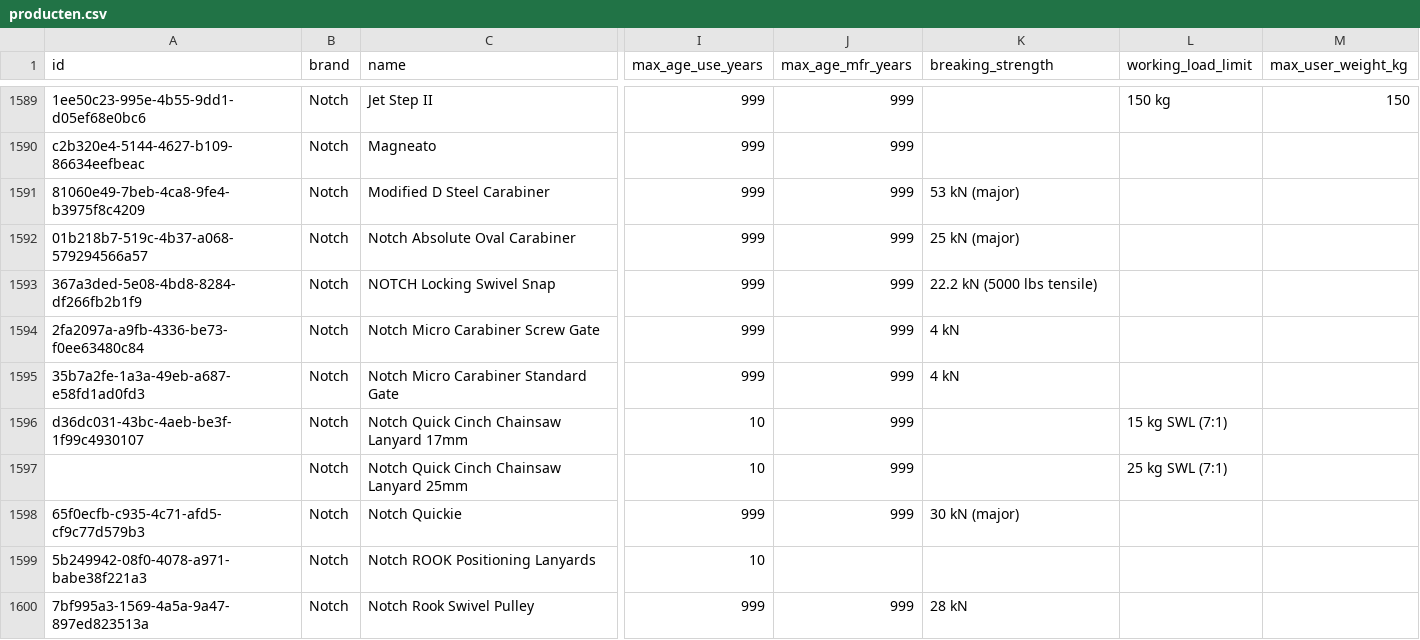
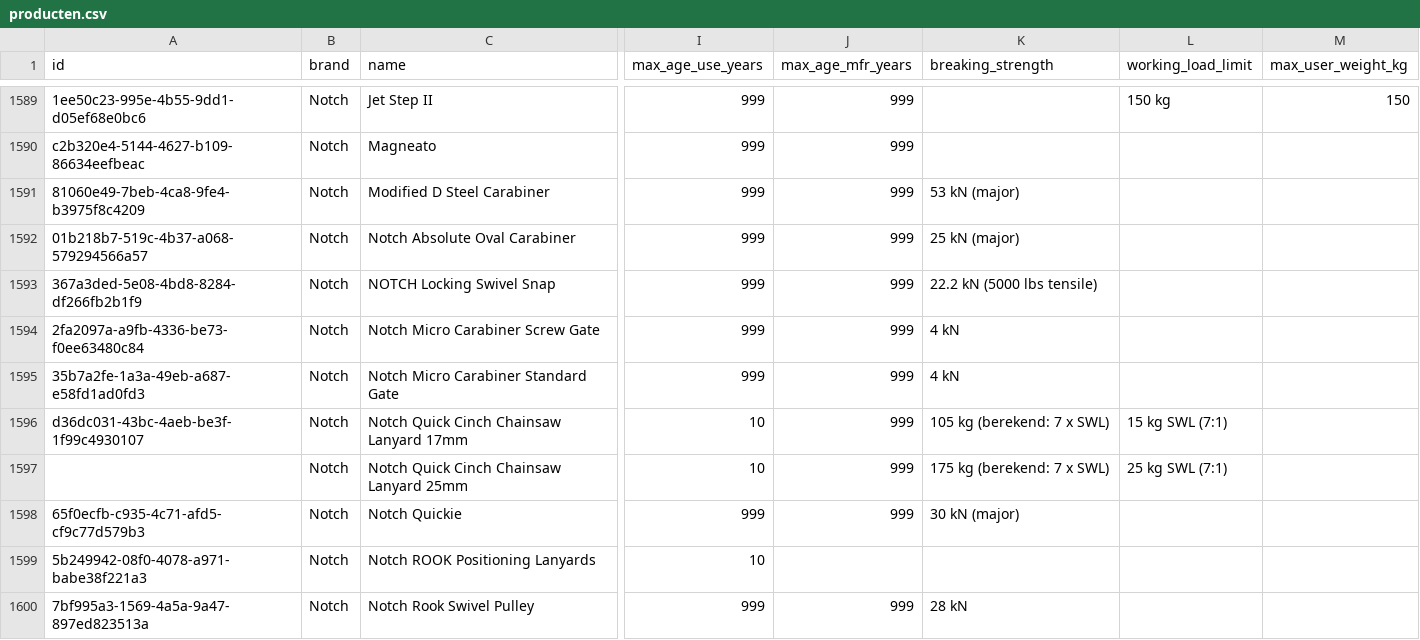
Before and after one commit to Gearonimo-app/gearonimo, a CSV file: catalog/producten.csv, drawn as a sheet; only a part is shown, gaps mark what is left out; the diff names each change by its address in the sheet, - before the commit and + after, or states it on an @@ line.

```diff
--- a/catalog/producten.csv
+++ b/catalog/producten.csv
-K1596 (breaking_strength): (empty)
+K1596 (breaking_strength): 105 kg (berekend: 7 x SWL)
-K1597 (breaking_strength): (empty)
+K1597 (breaking_strength): 175 kg (berekend: 7 x SWL)
```
Also changed, not shown: 2 other files.
